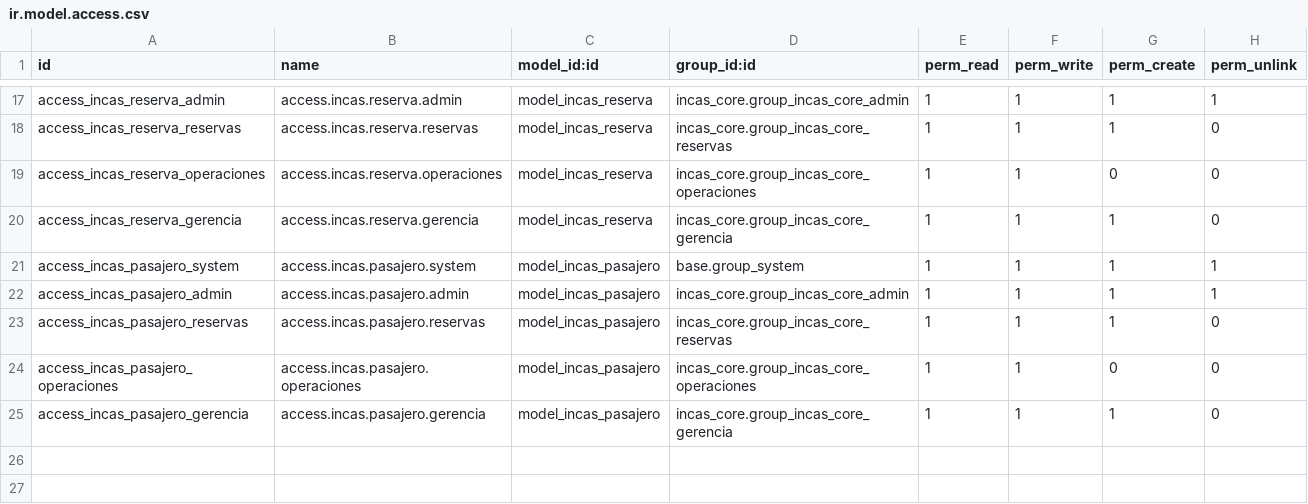
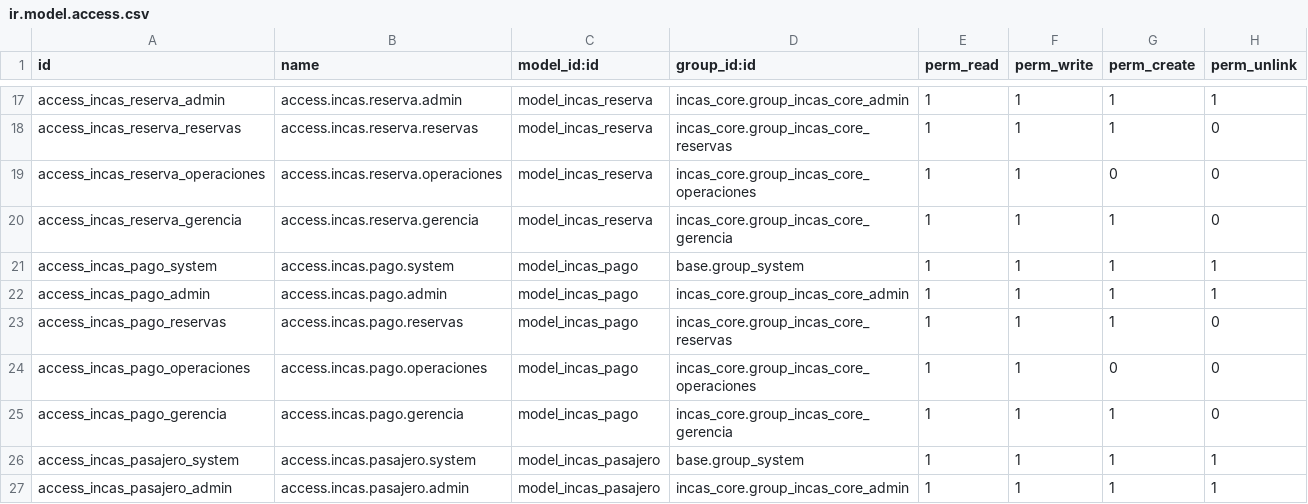
Before and after one commit to xfibben/Inca-s-Paradise, a CSV file: odoo/addons/incas_reservas/security/ir.model.access.csv, drawn as a sheet; only a part is shown, gaps mark what is left out; the shorter side is filled out with more unchanged rows.

Commit message:
migracion reserva y pago de strapi a odoo

```diff
--- a/odoo/addons/incas_reservas/security/ir.model.access.csv
+++ b/odoo/addons/incas_reservas/security/ir.model.access.csv
@@ -20,2 +20,7 @@ access_incas_reserva_operaciones,access.incas.reserva.operaciones,model_incas_re
 access_incas_reserva_gerencia,access.incas.reserva.gerencia,model_incas_reserva,incas_core.group_incas_core_gerencia,1,1,1,0
+access_incas_pago_system,access.incas.pago.system,model_incas_pago,base.group_system,1,1,1,1
+access_incas_pago_admin,access.incas.pago.admin,model_incas_pago,incas_core.group_incas_core_admin,1,1,1,1
+access_incas_pago_reservas,access.incas.pago.reservas,model_incas_pago,incas_core.group_incas_core_reservas,1,1,1,0
+access_incas_pago_operaciones,access.incas.pago.operaciones,model_incas_pago,incas_core.group_incas_core_operaciones,1,1,0,0
+access_incas_pago_gerencia,access.incas.pago.gerencia,model_incas_pago,incas_core.group_incas_core_gerencia,1,1,1,0
 access_incas_pasajero_system,access.incas.pasajero.system,model_incas_pasajero,base.group_system,1,1,1,1
```
Also changed, not shown: 23 other files.
